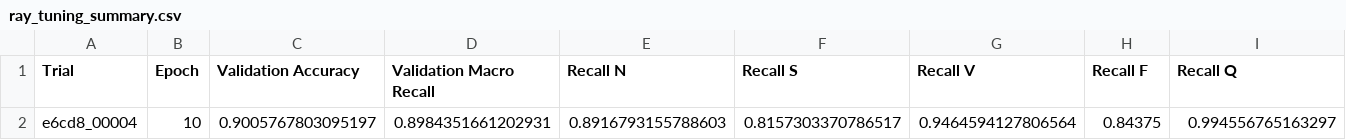
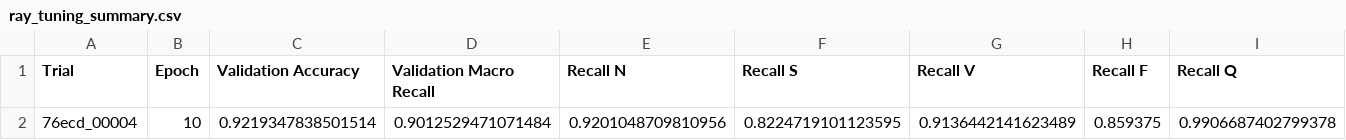
Before and after one commit to Mestix/MOI_ML_EXAM_2, a CSV file: results/ray_tuning_summary.csv, drawn as a sheet; only a part is shown; removed rows and columns are numbered as before the commit, all else as after; rows hold the shown columns only; the diff names each change by its address in the sheet, - before the commit and + after, or states it on an @@ line.

```diff
--- a/results/ray_tuning_summary.csv
+++ b/results/ray_tuning_summary.csv
-row 2: e6cd8_00004 | 10 | 0.9005767803095197 | 0.8984351661202931 | 0.8916793155788603 | 0.8157303370786517 | 0.9464594127806564 | 0.84375 | 0.994556765163297
+row 2: 76ecd_00004 | 10 | 0.9219347838501514 | 0.9012529471071484 | 0.9201048709810956 | 0.8224719101123595 | 0.9136442141623489 | 0.859375 | 0.9906687402799378
```
Also changed, not shown: results/parallel_hypertuned_final_summary.csv, results/ray_tuning_results.csv, 5 other files.
